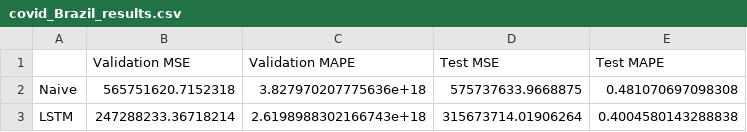
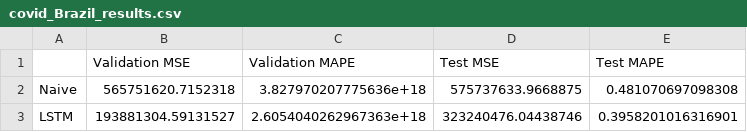
Before and after one commit to willianfco/Deep-Learning-para-Dados-Tabulares-CinUFPE, a CSV file: Data/Results/covid_Brazil_results.csv, drawn as a sheet; removed rows and columns are numbered as before the commit, all else as after; the diff names each change by its address in the sheet, - before the commit and + after, or states it on an @@ line.

```diff
--- a/Data/Results/covid_Brazil_results.csv
+++ b/Data/Results/covid_Brazil_results.csv
-row 3: LSTM | 247288233.36718214 | 2.6198988302166743e+18 | 315673714.01906264 | 0.4004580143288838
+row 3: LSTM | 193881304.59131527 | 2.6054040262967363e+18 | 323240476.04438746 | 0.3958201016316901
```
Also changed, not shown: 13 other files.
